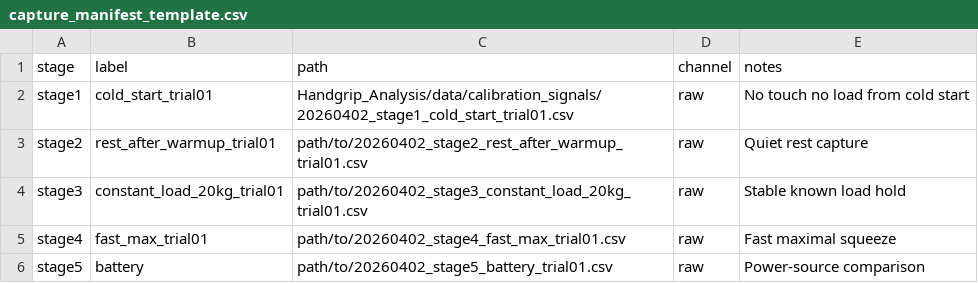
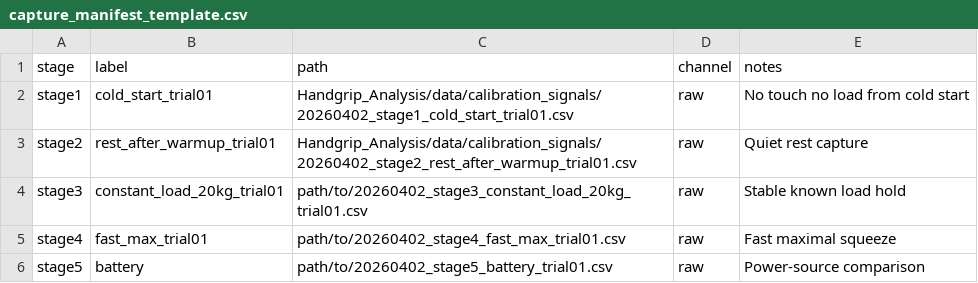
Before and after one commit to MadHuslista/madhus.project.handgrip, a CSV file: Handgrip_Analysis/data/capture_manifest_template.csv, drawn as a sheet.

Commit message:
feat: record stage2

```diff
--- a/Handgrip_Analysis/data/capture_manifest_template.csv
+++ b/Handgrip_Analysis/data/capture_manifest_template.csv
@@ -2,3 +2,3 @@ stage,label,path,channel,notes
 stage1,cold_start_trial01,Handgrip_Analysis/data/calibration_signals/20260402_stage1_cold_start_trial01.csv,raw,No touch no load from cold start
-stage2,rest_after_warmup_trial01,path/to/20260402_stage2_rest_after_warmup_trial01.csv,raw,Quiet rest capture
+stage2,rest_after_warmup_trial01,Handgrip_Analysis/data/calibration_signals/20260402_stage2_rest_after_warmup_trial01.csv,raw,Quiet rest capture
 stage3,constant_load_20kg_trial01,path/to/20260402_stage3_constant_load_20kg_trial01.csv,raw,Stable known load hold
```
Also changed, not shown: 2 other files.
